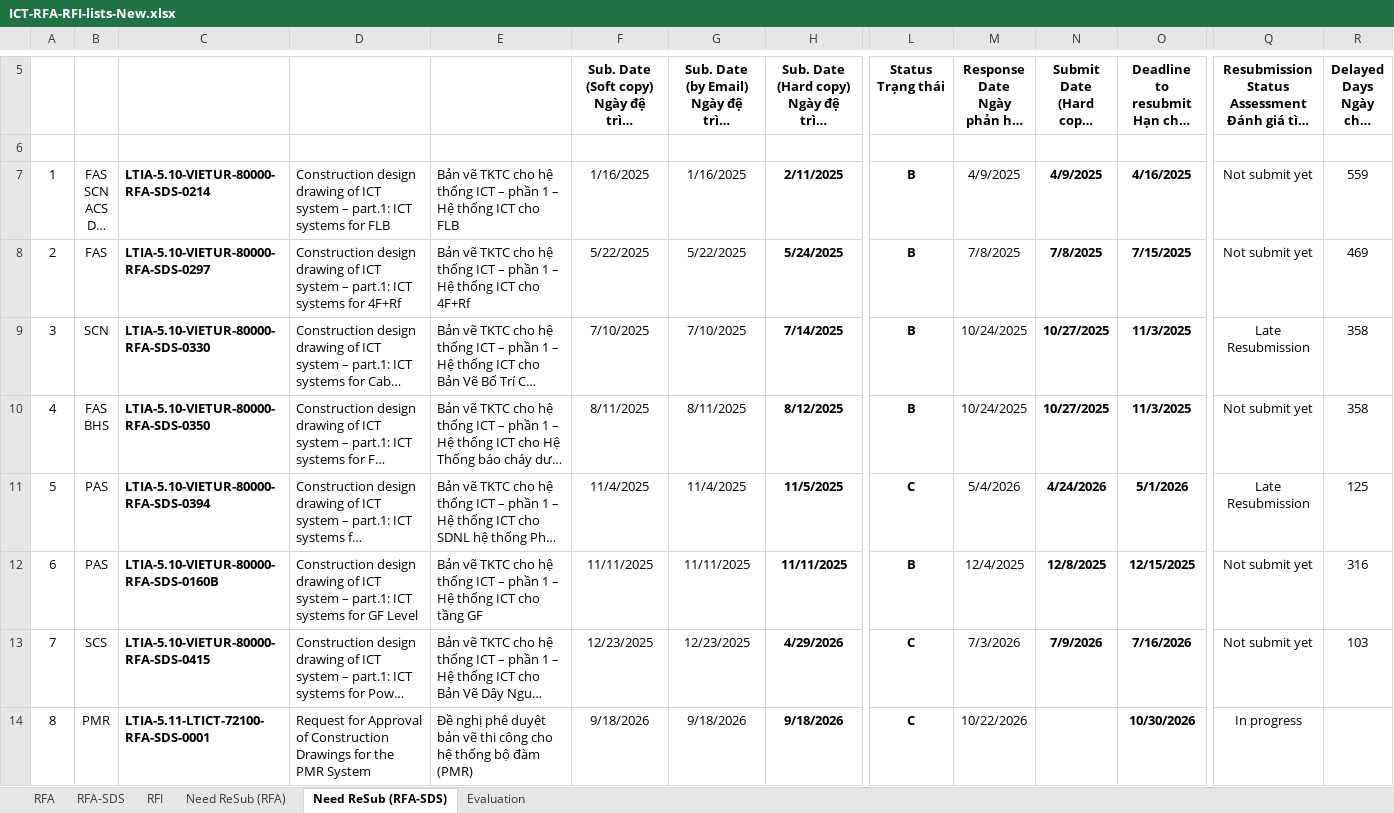
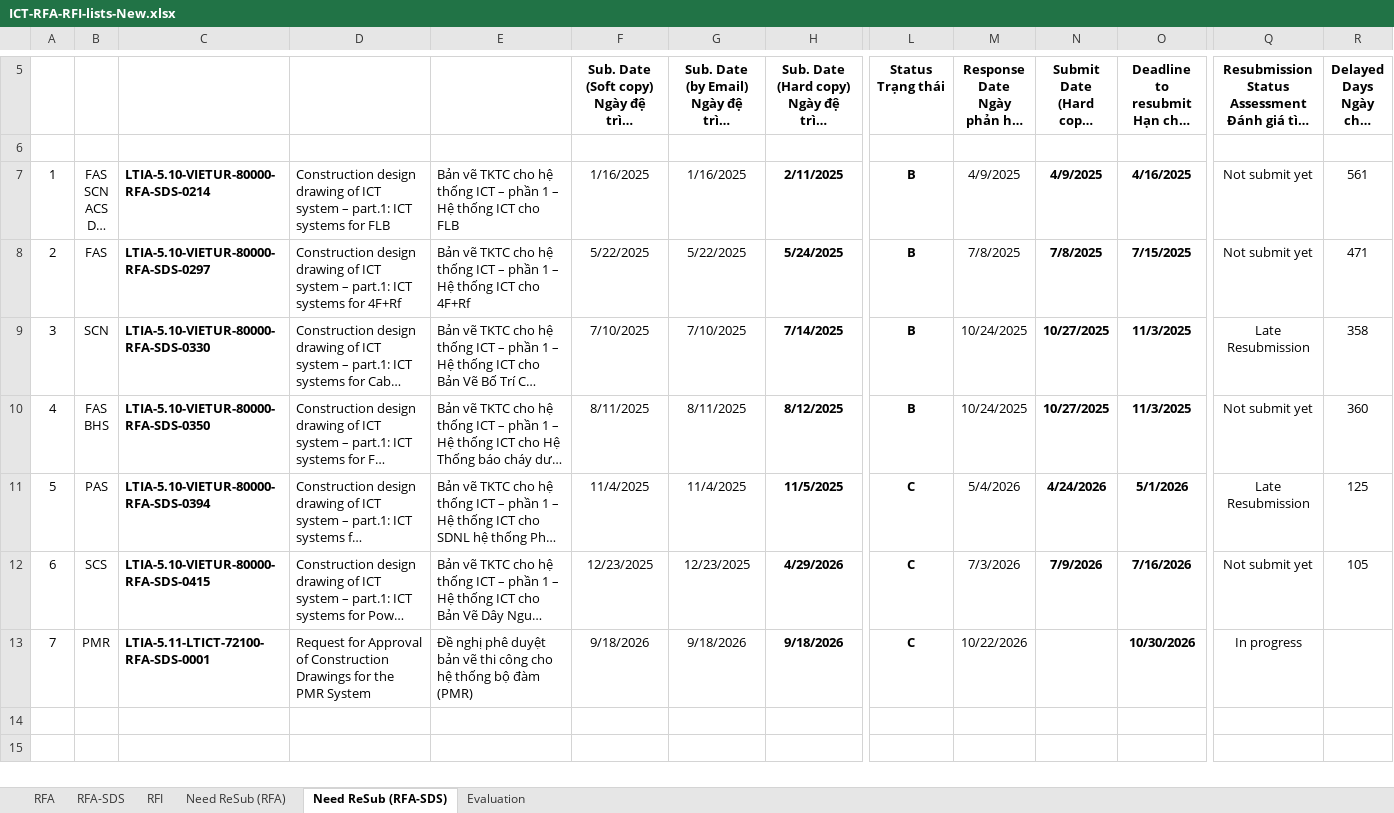
Before and after one commit to Shi-49-94-444-4444/ltia-ict-dashboard, an Excel workbook: ICT-RFA-RFI-lists-New.xlsx, sheet Need ReSub (RFA-SDS), drawn as a sheet; only a part is shown, gaps mark what is left out; long unchanged cells end in …; values as stored, in another font and other column widths than the file's, no borders; removed rows and columns are numbered as before the commit, all else as after; rows hold the shown columns only; the diff names each change by its address in the sheet, - before the commit and + after, or states it on an @@ line.

```diff
--- a/ICT-RFA-RFI-lists-New.xlsx (sheet Need ReSub (RFA-SDS))
+++ b/ICT-RFA-RFI-lists-New.xlsx (sheet Need ReSub (RFA-SDS))
-R7 (Delayed Days Ngày chậm trễ): 559
+R7 (Delayed Days Ngày chậm trễ): 561
-R8 (Delayed Days Ngày chậm trễ): 469
+R8 (Delayed Days Ngày chậm trễ): 471
-R10 (Delayed Days Ngày chậm trễ): 358
+R10 (Delayed Days Ngày chậm trễ): 360
-row 12: 6 | PAS | LTIA-5.10-VIETUR-80000-RFA-SDS-0160B | Construction design drawing of ICT system – part.1: ICT systems for GF Level | Bản vẽ TKTC cho hệ thống ICT – phần 1 – Hệ thống ICT cho tầng GF | 11/11/2025 | 11/11/2025 | 11/11/2025 | B | 12/4/2025 | 12/8/2025 | 12/15/2025 | Not submit yet | 316
@@ column A renumbered from row 12 down @@
-R12 (Delayed Days Ngày chậm trễ): 103
+R12 (Delayed Days Ngày chậm trễ): 105
```
Also changed, not shown: sheet RFI, sheet RFA, sheet RFA-SDS, sheet Evaluation, sheet Need ReSub (RFA), formulas that keep their value, hidden cells, 1 other file.
